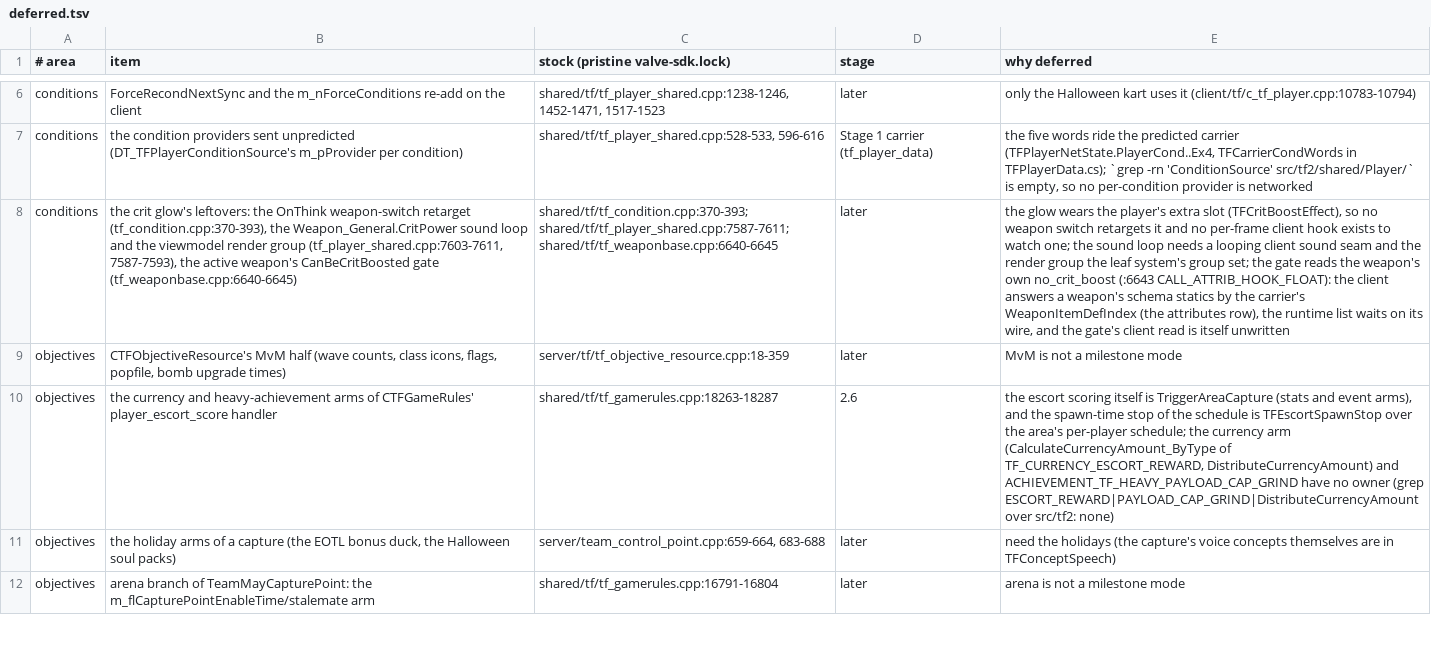
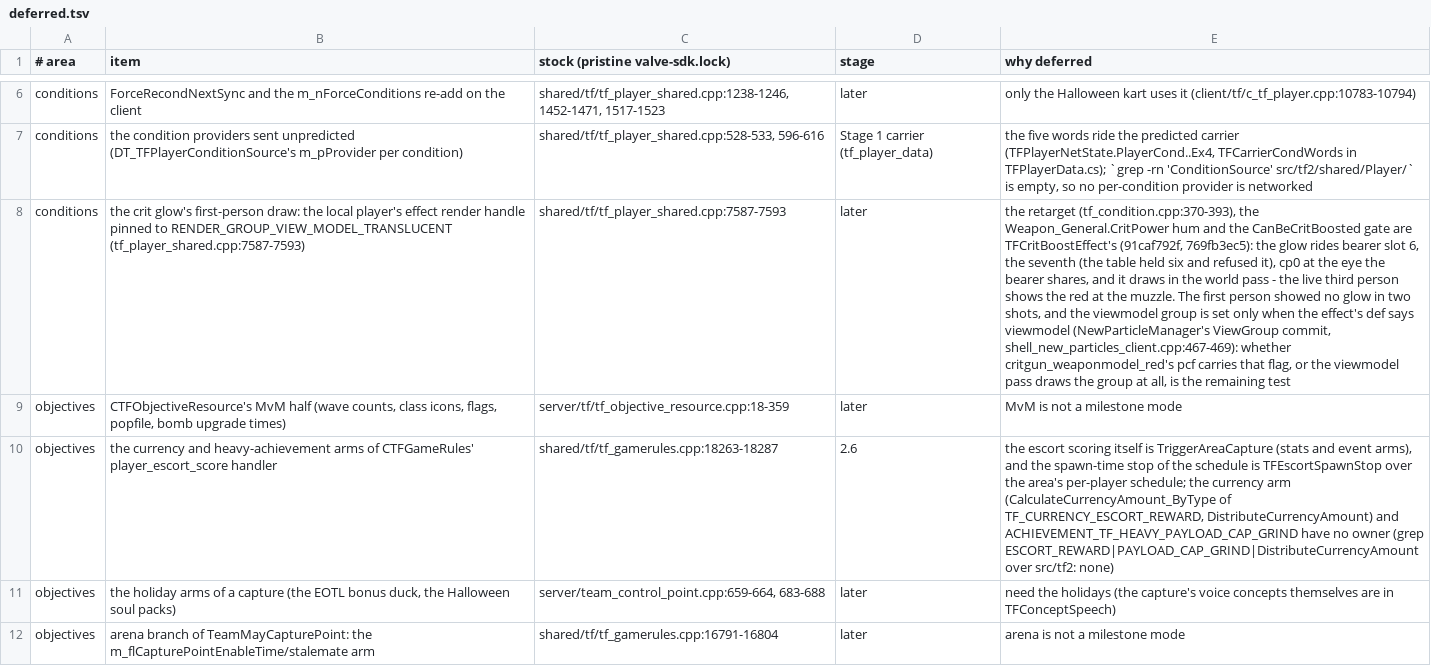
Before and after one commit to muflub/source-sdk-sharp, a TSV file: docs/plans/tf2/deferred.tsv, drawn as a sheet; only a part is shown, gaps mark what is left out; the diff names each change by its address in the sheet, - before the commit and + after, or states it on an @@ line.

```diff
--- a/docs/plans/tf2/deferred.tsv
+++ b/docs/plans/tf2/deferred.tsv
-B8 (item): …crit glow's leftovers: the OnThink weapon-switch retarget (tf_condition.cpp:370-393), the Weapon_General.CritPower sound loop and the viewmodel render group (tf_player_shared.cpp:7603-7611, 7587-7593), the active weapon's CanBeCritBoosted gate (tf_weaponbase.cpp:6640-6645)
+B8 (item): …crit glow's first-person draw: the local player's effect render handle pinned to RENDER_GROUP_VIEW_MODEL_TRANSLUCENT (tf_player_shared.cpp:7587-7593)
-C8 (stock (pristine valve-sdk.lock)): shared/tf/tf_condition.cpp:370-393; shared/tf/tf_player_shared.cpp:7587-7611; shared/tf/tf_weaponbase.cpp:6640-6645
+C8 (stock (pristine valve-sdk.lock)): shared/tf/tf_player_shared.cpp:7587-7593
-E8 (why deferred): the glow wears the player's extra slot (TFCritBoostEffect), so no weapon switch retargets it and no per-frame client hook exists to watch one; the sound loop needs a looping client sound seam and the render group the leaf system's group set; the gate reads the weapon's own no_crit_boost (:6643 CALL_ATTRIB_HOOK_FLOAT): the client answers a weapon's schema statics by the carrier's WeaponItemDefIndex (the attributes row), the runtime list waits on its wire, and the gate's client read is itself unwritten
+E8 (why deferred): the retarget (tf_condition.cpp:370-393), the Weapon_General.CritPower hum and the CanBeCritBoosted gate are TFCritBoostEffect's (91caf792f, 769fb3ec5): the glow rides bearer slot 6, the seventh (the table held six and refused it), cp0 at the eye the bearer shares, and it draws in the world pass - the live third person shows the red at the muzzle. The first person showed no glow in two shots, and the viewmodel group is set only when the effect's def says viewmodel (NewParticleManager's ViewGroup commit, shell_new_particles_client.cpp:467-469): whether critgun_weaponmodel_red's pcf carries that flag, or the viewmodel pass draws the group at all, is the remaining test
```
Also changed, not shown: 4 other files.
